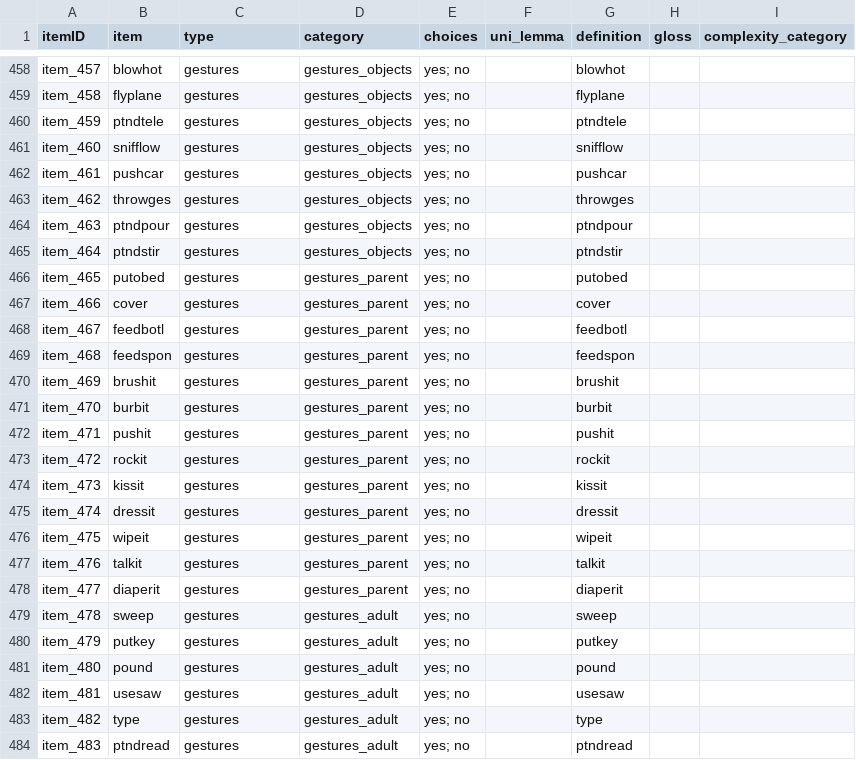
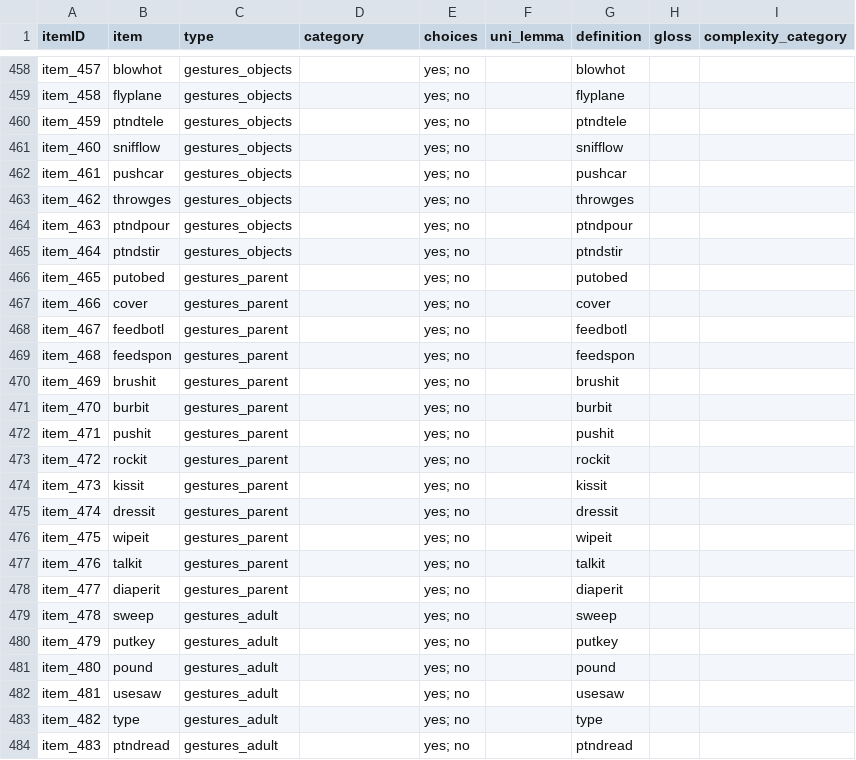
Before and after one commit to kemacdonald/wordbank, a CSV file: raw_data/English_WG/[English_WG].csv, drawn as a sheet; only a part is shown, gaps mark what is left out; the diff covers the shown part only.

```diff
--- a/raw_data/English_WG/[English_WG].csv
+++ b/raw_data/English_WG/[English_WG].csv
@@ -458,27 +458,27 @@
-"item_457","blowhot","gestures","gestures_objects","yes; no",,"blowhot",,
-"item_458","flyplane","gestures","gestures_objects","yes; no",,"flyplane",,
-"item_459","ptndtele","gestures","gestures_objects","yes; no",,"ptndtele",,
-"item_460","snifflow","gestures","gestures_objects","yes; no",,"snifflow",,
-"item_461","pushcar","gestures","gestures_objects","yes; no",,"pushcar",,
-"item_462","throwges","gestures","gestures_objects","yes; no",,"throwges",,
-"item_463","ptndpour","gestures","gestures_objects","yes; no",,"ptndpour",,
-"item_464","ptndstir","gestures","gestures_objects","yes; no",,"ptndstir",,
-"item_465","putobed","gestures","gestures_parent","yes; no",,"putobed",,
-"item_466","cover","gestures","gestures_parent","yes; no",,"cover",,
-"item_467","feedbotl","gestures","gestures_parent","yes; no",,"feedbotl",,
-"item_468","feedspon","gestures","gestures_parent","yes; no",,"feedspon",,
-"item_469","brushit","gestures","gestures_parent","yes; no",,"brushit",,
-"item_470","burbit","gestures","gestures_parent","yes; no",,"burbit",,
-"item_471","pushit","gestures","gestures_parent","yes; no",,"pushit",,
-"item_472","rockit","gestures","gestures_parent","yes; no",,"rockit",,
-"item_473","kissit","gestures","gestures_parent","yes; no",,"kissit",,
-"item_474","dressit","gestures","gestures_parent","yes; no",,"dressit",,
-"item_475","wipeit","gestures","gestures_parent","yes; no",,"wipeit",,
-"item_476","talkit","gestures","gestures_parent","yes; no",,"talkit",,
-"item_477","diaperit","gestures","gestures_parent","yes; no",,"diaperit",,
-"item_478","sweep","gestures","gestures_adult","yes; no",,"sweep",,
-"item_479","putkey","gestures","gestures_adult","yes; no",,"putkey",,
-"item_480","pound","gestures","gestures_adult","yes; no",,"pound",,
-"item_481","usesaw","gestures","gestures_adult","yes; no",,"usesaw",,
-"item_482","type","gestures","gestures_adult","yes; no",,"type",,
-"item_483","ptndread","gestures","gestures_adult","yes; no",,"ptndread",,
+"item_457","blowhot","gestures_objects",,"yes; no",,"blowhot",,
+"item_458","flyplane","gestures_objects",,"yes; no",,"flyplane",,
+"item_459","ptndtele","gestures_objects",,"yes; no",,"ptndtele",,
+"item_460","snifflow","gestures_objects",,"yes; no",,"snifflow",,
+"item_461","pushcar","gestures_objects",,"yes; no",,"pushcar",,
+"item_462","throwges","gestures_objects",,"yes; no",,"throwges",,
+"item_463","ptndpour","gestures_objects",,"yes; no",,"ptndpour",,
+"item_464","ptndstir","gestures_objects",,"yes; no",,"ptndstir",,
+"item_465","putobed","gestures_parent",,"yes; no",,"putobed",,
+"item_466","cover","gestures_parent",,"yes; no",,"cover",,
+"item_467","feedbotl","gestures_parent",,"yes; no",,"feedbotl",,
+"item_468","feedspon","gestures_parent",,"yes; no",,"feedspon",,
+"item_469","brushit","gestures_parent",,"yes; no",,"brushit",,
+"item_470","burbit","gestures_parent",,"yes; no",,"burbit",,
+"item_471","pushit","gestures_parent",,"yes; no",,"pushit",,
+"item_472","rockit","gestures_parent",,"yes; no",,"rockit",,
+"item_473","kissit","gestures_parent",,"yes; no",,"kissit",,
+"item_474","dressit","gestures_parent",,"yes; no",,"dressit",,
+"item_475","wipeit","gestures_parent",,"yes; no",,"wipeit",,
+"item_476","talkit","gestures_parent",,"yes; no",,"talkit",,
+"item_477","diaperit","gestures_parent",,"yes; no",,"diaperit",,
+"item_478","sweep","gestures_adult",,"yes; no",,"sweep",,
+"item_479","putkey","gestures_adult",,"yes; no",,"putkey",,
+"item_480","pound","gestures_adult",,"yes; no",,"pound",,
+"item_481","usesaw","gestures_adult",,"yes; no",,"usesaw",,
+"item_482","type","gestures_adult",,"yes; no",,"type",,
+"item_483","ptndread","gestures_adult",,"yes; no",,"ptndread",,
```
Also changed, not shown: 93 edited cells elsewhere in this file, raw_data/English_WS/EnglishWS_Marchman_Dallas_fields.csv, raw_data/English_WS/EnglishWS_Marchman_Norming_fields.csv, 54 other files.
